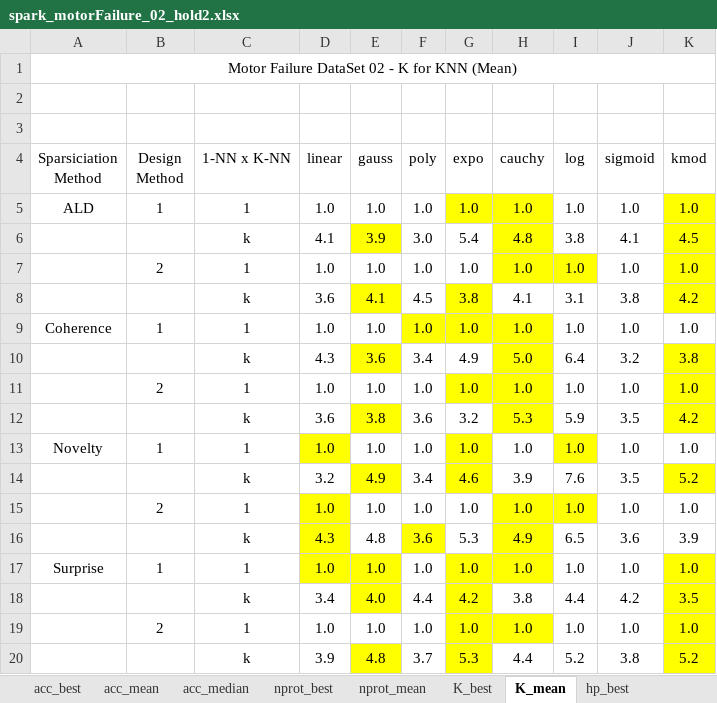
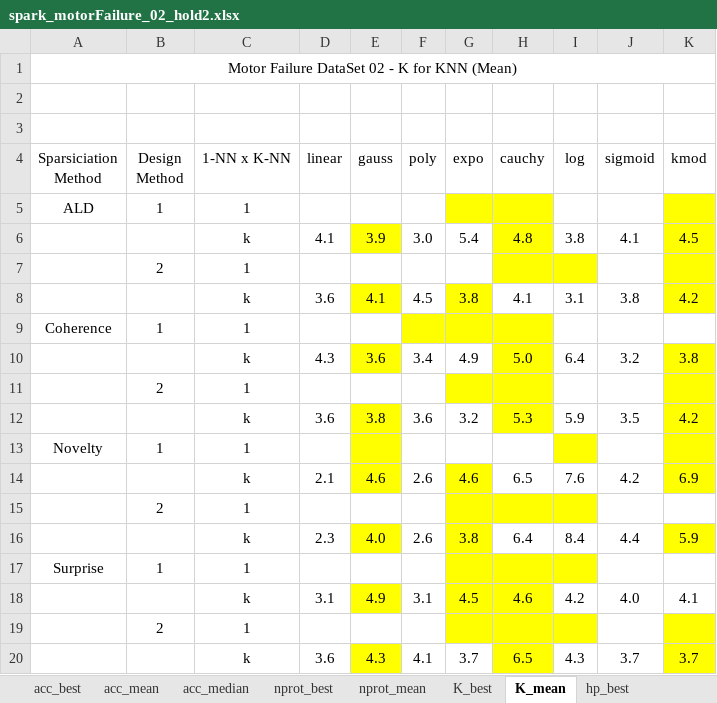
Before and after one commit to davidcoelho89/Matlab-MLTool-fp, an Excel workbook: results_analysis/spark_motorFailure_02_hold2.xlsx, sheet K_mean, drawn as a sheet; values as stored, in another font and other column widths than the file's, no borders; removed rows and columns are numbered as before the commit, all else as after; the diff names each change by its address in the sheet, - before the commit and + after, or states it on an @@ line.

```diff
--- a/results_analysis/spark_motorFailure_02_hold2.xlsx (sheet K_mean)
+++ b/results_analysis/spark_motorFailure_02_hold2.xlsx (sheet K_mean)
-row 5: ALD | 1 | 1 | 1.0 | 1.0 | 1.0 | 1.0 | 1.0 | 1.0 | 1.0 | 1.0
+row 5: ALD | 1 | 1
-row 7:  | 2 | 1 | 1.0 | 1.0 | 1.0 | 1.0 | 1.0 | 1.0 | 1.0 | 1.0
+row 7:  | 2 | 1
-row 9: Coherence | 1 | 1 | 1.0 | 1.0 | 1.0 | 1.0 | 1.0 | 1.0 | 1.0 | 1.0
+row 9: Coherence | 1 | 1
-row 11:  | 2 | 1 | 1.0 | 1.0 | 1.0 | 1.0 | 1.0 | 1.0 | 1.0 | 1.0
+row 11:  | 2 | 1
-row 13: Novelty | 1 | 1 | 1.0 | 1.0 | 1.0 | 1.0 | 1.0 | 1.0 | 1.0 | 1.0
-row 14:  |  | k | 3.2 | 4.9 | 3.4 | 4.6 | 3.9 | 7.6 | 3.5 | 5.2
-row 15:  | 2 | 1 | 1.0 | 1.0 | 1.0 | 1.0 | 1.0 | 1.0 | 1.0 | 1.0
-row 16:  |  | k | 4.3 | 4.8 | 3.6 | 5.3 | 4.9 | 6.5 | 3.6 | 3.9
-row 17: Surprise | 1 | 1 | 1.0 | 1.0 | 1.0 | 1.0 | 1.0 | 1.0 | 1.0 | 1.0
-row 18:  |  | k | 3.4 | 4.0 | 4.4 | 4.2 | 3.8 | 4.4 | 4.2 | 3.5
-row 19:  | 2 | 1 | 1.0 | 1.0 | 1.0 | 1.0 | 1.0 | 1.0 | 1.0 | 1.0
-row 20:  |  | k | 3.9 | 4.8 | 3.7 | 5.3 | 4.4 | 5.2 | 3.8 | 5.2
+row 13: Novelty | 1 | 1
+row 14:  |  | k | 2.1 | 4.6 | 2.6 | 4.6 | 6.5 | 7.6 | 4.2 | 6.9
+row 15:  | 2 | 1
+row 16:  |  | k | 2.3 | 4.0 | 2.6 | 3.8 | 6.4 | 8.4 | 4.4 | 5.9
+row 17: Surprise | 1 | 1
+row 18:  |  | k | 3.1 | 4.9 | 3.1 | 4.5 | 4.6 | 4.2 | 4.0 | 4.1
+row 19:  | 2 | 1
+row 20:  |  | k | 3.6 | 4.3 | 4.1 | 3.7 | 6.5 | 4.3 | 3.7 | 3.7
```
Also changed, not shown: sheet v1_v2_best, sheet K_best, sheet nprot_best, sheet nprot_mean, sheet acc_median, sheet acc_mean, 2 more sheets, other sheet tabs, results_analysis/spark_cervicalCancer_02_hold2.xlsx, results_analysis/spark_motorFailure_02_hold2_novelty1.xlsx, 9 other files.
